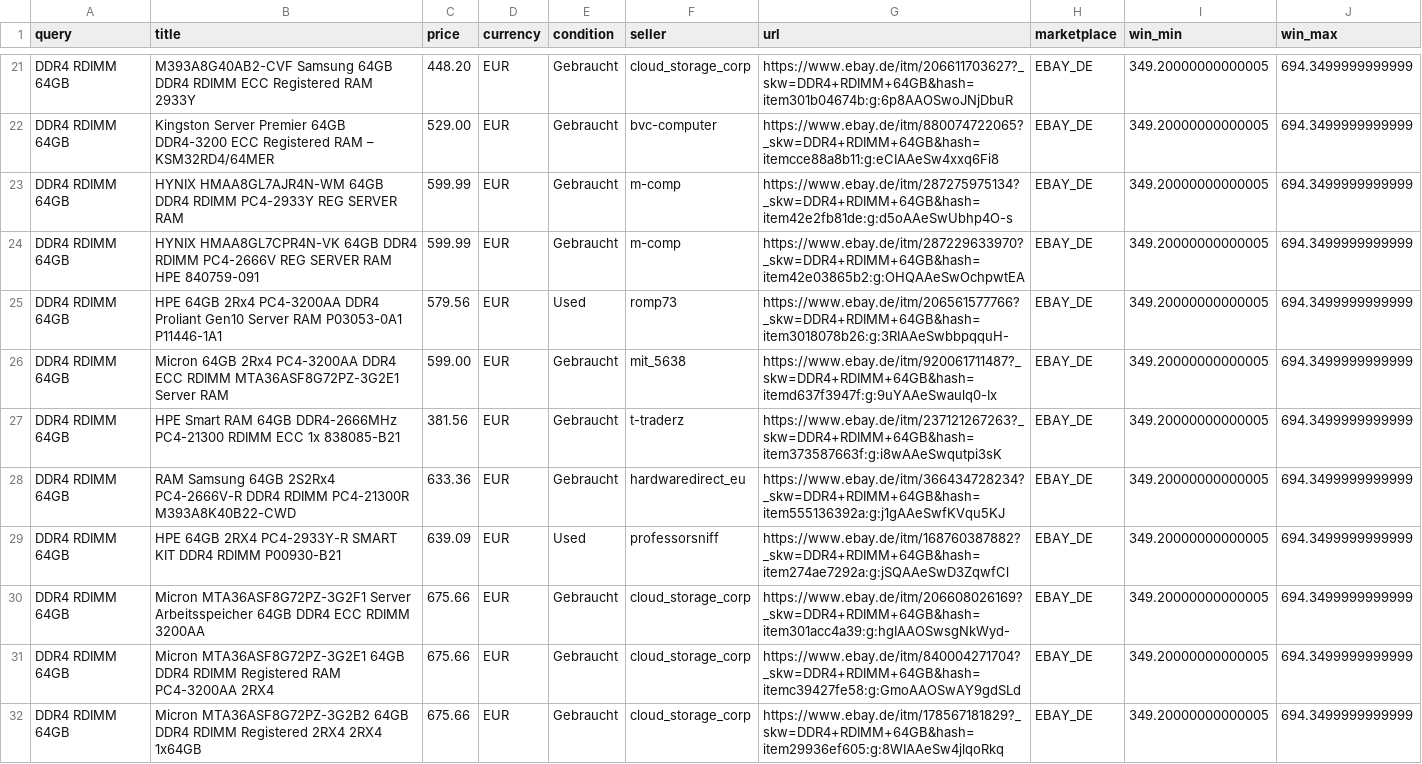
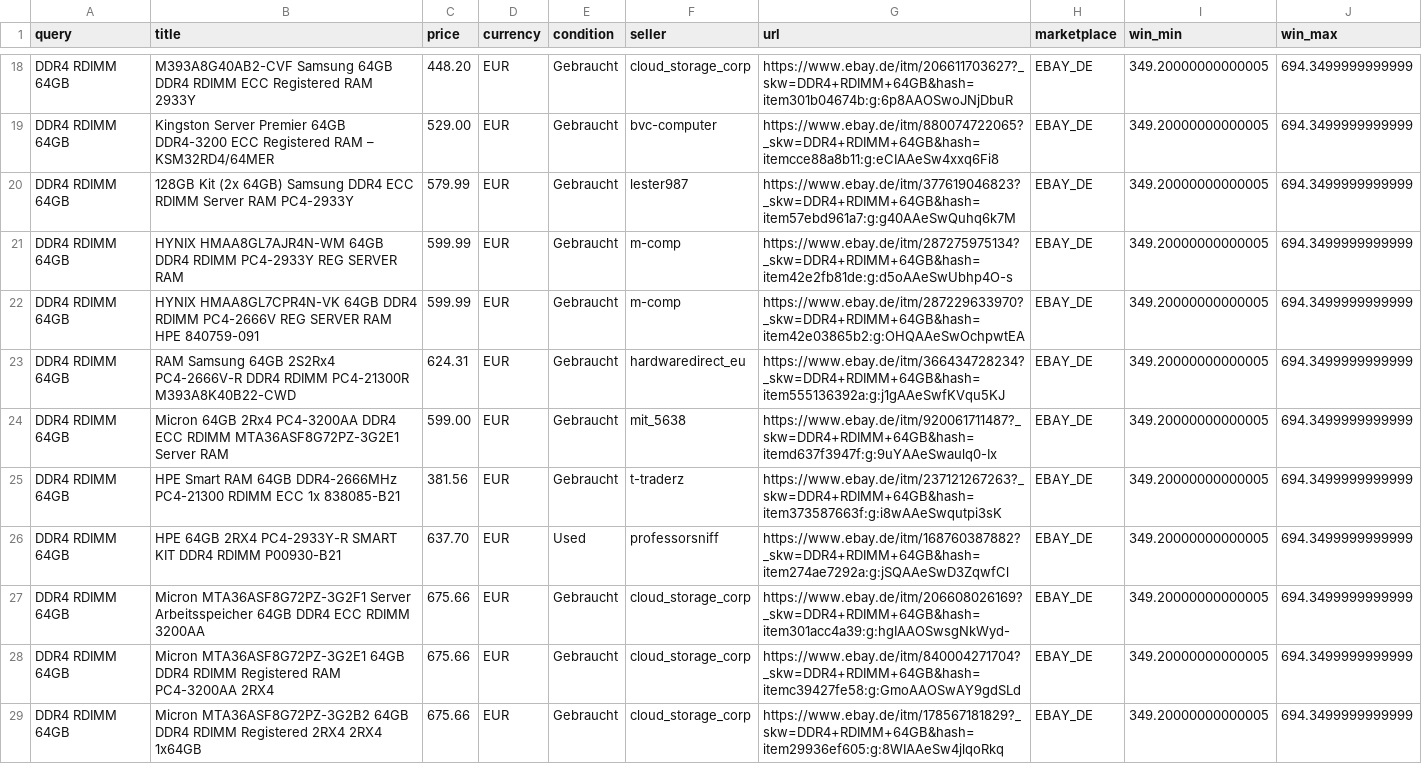
Before and after one commit to aicologne/aic-hardware-deals, a CSV file: site/data/deals/DDR4-RDIMM-64GB.csv, drawn as a sheet; only a part is shown, gaps mark what is left out; the diff covers the shown part only.

```diff
--- a/site/data/deals/DDR4-RDIMM-64GB.csv
+++ b/site/data/deals/DDR4-RDIMM-64GB.csv
@@ -22,9 +19,9 @@ DDR4 RDIMM 64GB,M393A8G40AB2-CVF Samsung 64GB DDR4 RDIMM ECC Registered RAM 2933
 DDR4 RDIMM 64GB,Kingston Server Premier 64GB DDR4-3200 ECC Registered RAM – KSM32RD4/64MER,529.00,EUR,Gebraucht,bvc-computer,https://www.ebay.de/itm/880074722065?_skw=DDR4+RDIMM+64GB&hash=itemcce88a8b11:g:eCIAAeSw4xxq6Fi8,EBAY_DE,349.20000000000005,694.3499999999999
+DDR4 RDIMM 64GB,128GB Kit (2x 64GB) Samsung DDR4 ECC RDIMM Server RAM PC4-2933Y,579.99,EUR,Gebraucht,lester987,https://www.ebay.de/itm/377619046823?_skw=DDR4+RDIMM+64GB&hash=item57ebd961a7:g:g40AAeSwQuhq6k7M,EBAY_DE,349.20000000000005,694.3499999999999
 DDR4 RDIMM 64GB,HYNIX HMAA8GL7AJR4N-WM 64GB DDR4 RDIMM PC4-2933Y REG SERVER RAM,599.99,EUR,Gebraucht,m-comp,https://www.ebay.de/itm/287275975134?_skw=DDR4+RDIMM+64GB&hash=item42e2fb81de:g:d5oAAeSwUbhp4O-s,EBAY_DE,349.20000000000005,694.3499999999999
 DDR4 RDIMM 64GB,HYNIX HMAA8GL7CPR4N-VK 64GB DDR4 RDIMM PC4-2666V REG SERVER RAM HPE 840759-091,599.99,EUR,Gebraucht,m-comp,https://www.ebay.de/itm/287229633970?_skw=DDR4+RDIMM+64GB&hash=item42e03865b2:g:OHQAAeSwOchpwtEA,EBAY_DE,349.20000000000005,694.3499999999999
-DDR4 RDIMM 64GB,HPE 64GB 2Rx4 PC4-3200AA DDR4 Proliant Gen10 Server RAM P03053-0A1 P11446-1A1,579.56,EUR,Used,romp73,https://www.ebay.de/itm/206561577766?_skw=DDR4+RDIMM+64GB&hash=item3018078b26:g:3RIAAeSwbbpqquH-,EBAY_DE,349.20000000000005,694.3499999999999
+DDR4 RDIMM 64GB,RAM Samsung 64GB 2S2Rx4 PC4-2666V-R DDR4 RDIMM PC4-21300R M393A8K40B22-CWD,624.31,EUR,Gebraucht,hardwaredirect_eu,https://www.ebay.de/itm/366434728234?_skw=DDR4+RDIMM+64GB&hash=item555136392a:g:j1gAAeSwfKVqu5KJ,EBAY_DE,349.20000000000005,694.3499999999999
 DDR4 RDIMM 64GB,Micron 64GB 2Rx4 PC4-3200AA DDR4 ECC RDIMM MTA36ASF8G72PZ-3G2E1 Server RAM,599.00,EUR,Gebraucht,mit_5638,https://www.ebay.de/itm/920061711487?_skw=DDR4+RDIMM+64GB&hash=itemd637f3947f:g:9uYAAeSwaulq0-Ix,EBAY_DE,349.20000000000005,694.3499999999999
 DDR4 RDIMM 64GB,HPE Smart RAM 64GB DDR4-2666MHz PC4-21300 RDIMM ECC 1x 838085-B21,381.56,EUR,Gebraucht,t-traderz,https://www.ebay.de/itm/237121267263?_skw=DDR4+RDIMM+64GB&hash=item373587663f:g:i8wAAeSwqutpi3sK,EBAY_DE,349.20000000000005,694.3499999999999
-DDR4 RDIMM 64GB,RAM Samsung 64GB 2S2Rx4 PC4-2666V-R DDR4 RDIMM PC4-21300R M393A8K40B22-CWD,633.36,EUR,Gebraucht,hardwaredirect_eu,https://www.ebay.de/itm/366434728234?_skw=DDR4+RDIMM+64GB&hash=item555136392a:g:j1gAAeSwfKVqu5KJ,EBAY_DE,349.20000000000005,694.3499999999999
-DDR4 RDIMM 64GB,HPE 64GB 2RX4 PC4-2933Y-R SMART KIT DDR4 RDIMM P00930-B21,639.09,EUR,Used,professorsniff,https://www.ebay.de/itm/168760387882?_skw=DDR4+RDIMM+64GB&hash=item274ae7292a:g:jSQAAeSwD3ZqwfCl,EBAY_DE,349.20000000000005,694.3499999999999
+DDR4 RDIMM 64GB,HPE 64GB 2RX4 PC4-2933Y-R SMART KIT DDR4 RDIMM P00930-B21,637.70,EUR,Used,professorsniff,https://www.ebay.de/itm/168760387882?_skw=DDR4+RDIMM+64GB&hash=item274ae7292a:g:jSQAAeSwD3ZqwfCl,EBAY_DE,349.20000000000005,694.3499999999999
 DDR4 RDIMM 64GB,Micron MTA36ASF8G72PZ-3G2F1 Server Arbeitsspeicher 64GB DDR4 ECC RDIMM 3200AA,675.66,EUR,Gebraucht,cloud_storage_corp,https://www.ebay.de/itm/206608026169?_skw=DDR4+RDIMM+64GB&hash=item301acc4a39:g:hgIAAOSwsgNkWyd-,EBAY_DE,349.20000000000005,694.3499999999999
```
Also changed, not shown: 3 removed rows, 1 moved row and 1 edited cell elsewhere in this file, ebay_deals.csv, site/data/deals/RTX-4080-Super.csv, 41 other files.
